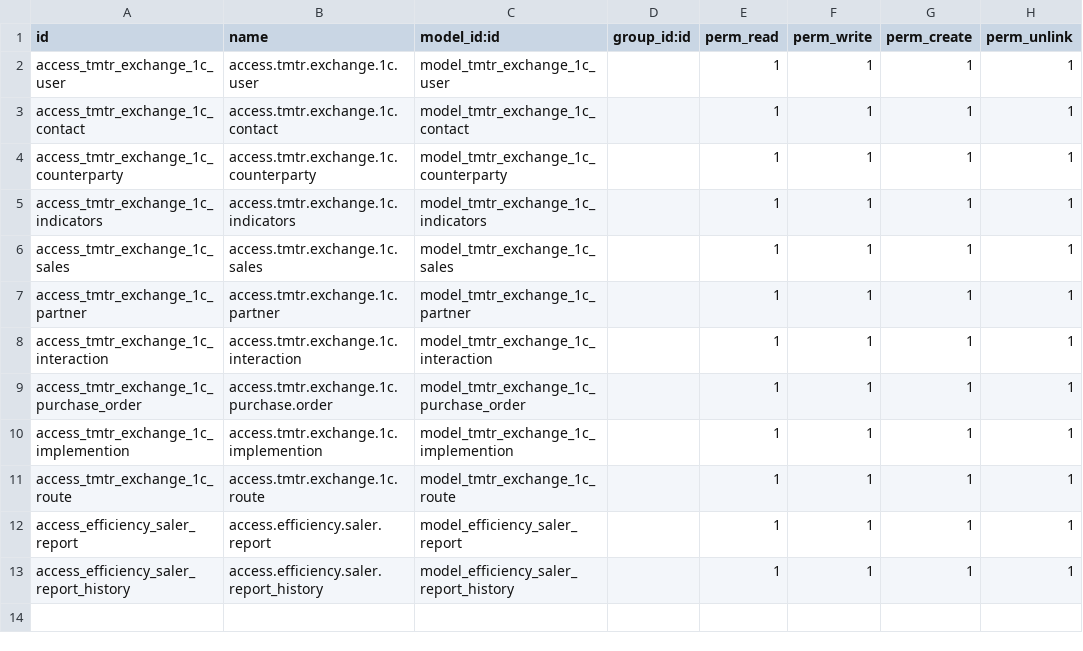
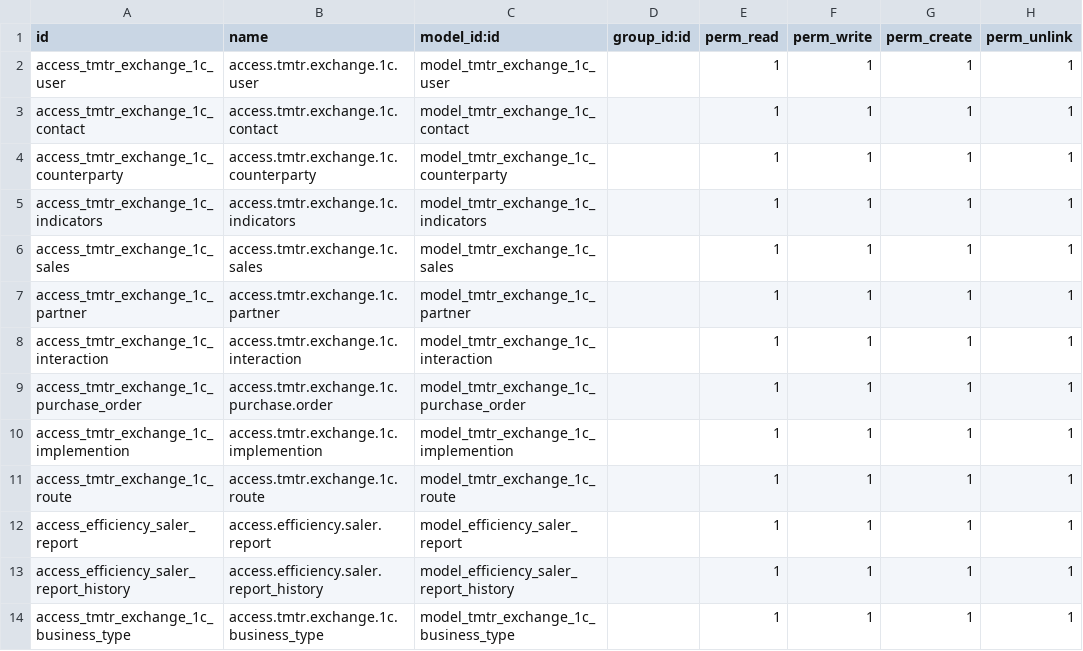
Before and after one commit to UP-G/exchangeOdoo16, a CSV file: security/ir.model.access.csv, drawn as a sheet.

```diff
--- a/security/ir.model.access.csv
+++ b/security/ir.model.access.csv
@@ -13 +13,2 @@ access_efficiency_saler_report,access.efficiency.saler.report,model_efficiency_s
 access_efficiency_saler_report_history,access.efficiency.saler.report_history,model_efficiency_saler_report_history,,1,1,1,1
+access_tmtr_exchange_1c_business_type,access.tmtr.exchange.1c.business_type,model_tmtr_exchange_1c_business_type,,1,1,1,1
```
Also changed, not shown: 12 other files.
